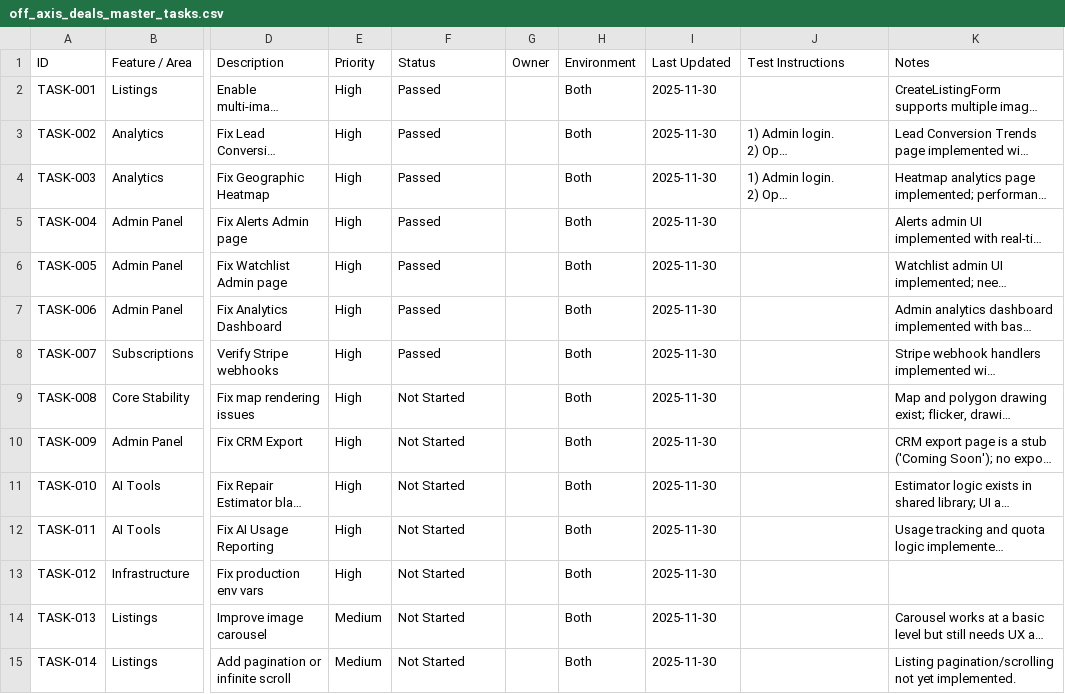
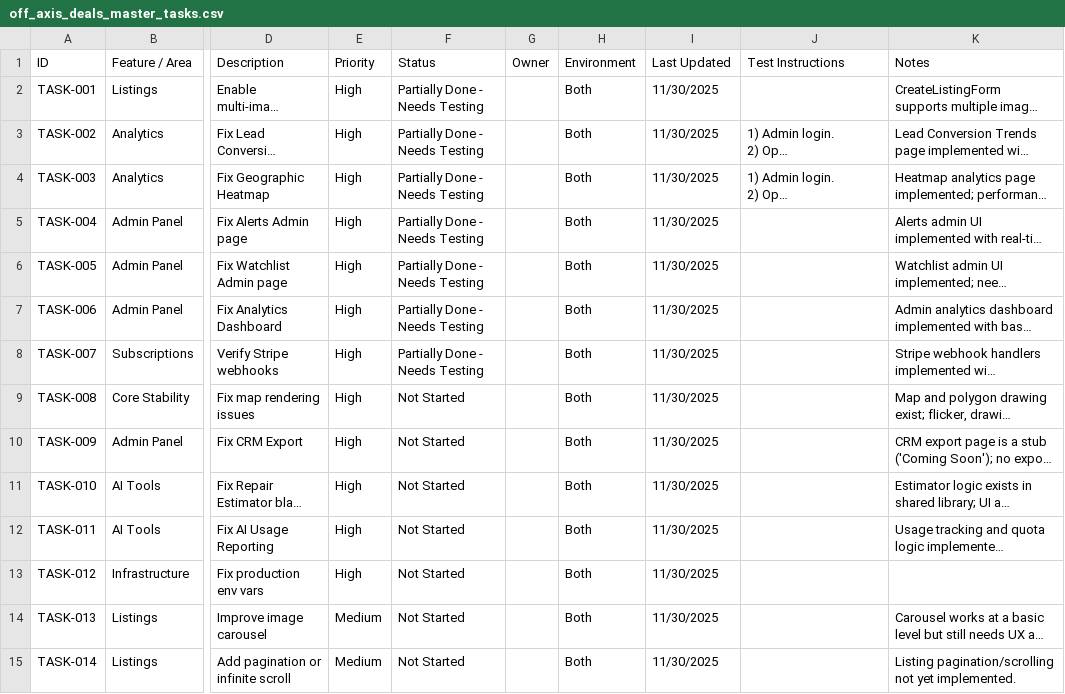
Before and after one commit to russellquealy-cloud/dealflow, a CSV file: docs/off_axis_deals_master_tasks.csv, drawn as a sheet; only a part is shown, gaps mark what is left out; long unchanged cells end in …; the diff covers the shown part only; the diff names each change by its address in the sheet, - before the commit and + after, or states it on an @@ line.

```diff
--- a/docs/off_axis_deals_master_tasks.csv
+++ b/docs/off_axis_deals_master_tasks.csv
-F2:F8 (Status): Passed
+F2:F8 (Status): Partially Done - Needs Testing
-I2:I15 (Last Updated): 2025-11-30
+I2:I15 (Last Updated): 11/30/2025
```
Also changed, not shown: 66 edited cells elsewhere in this file, 2 other files.
